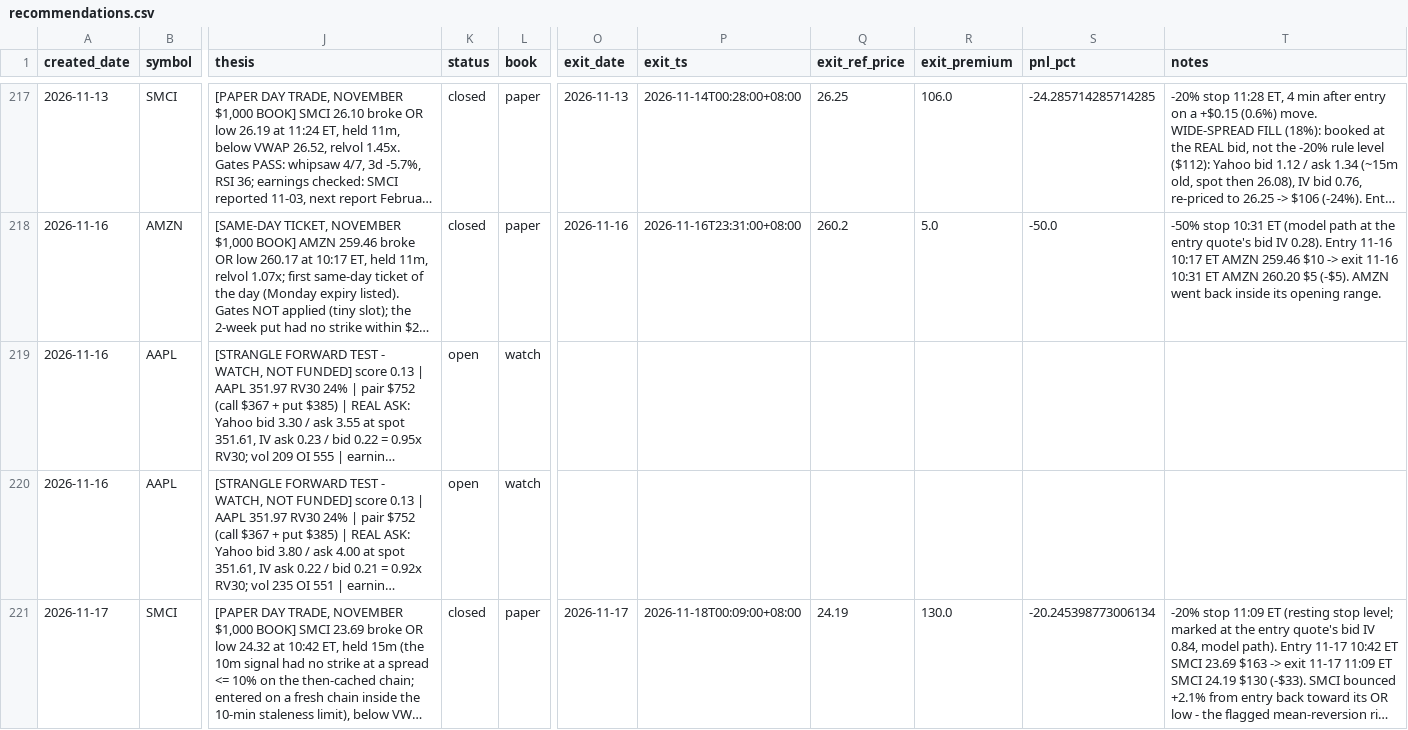
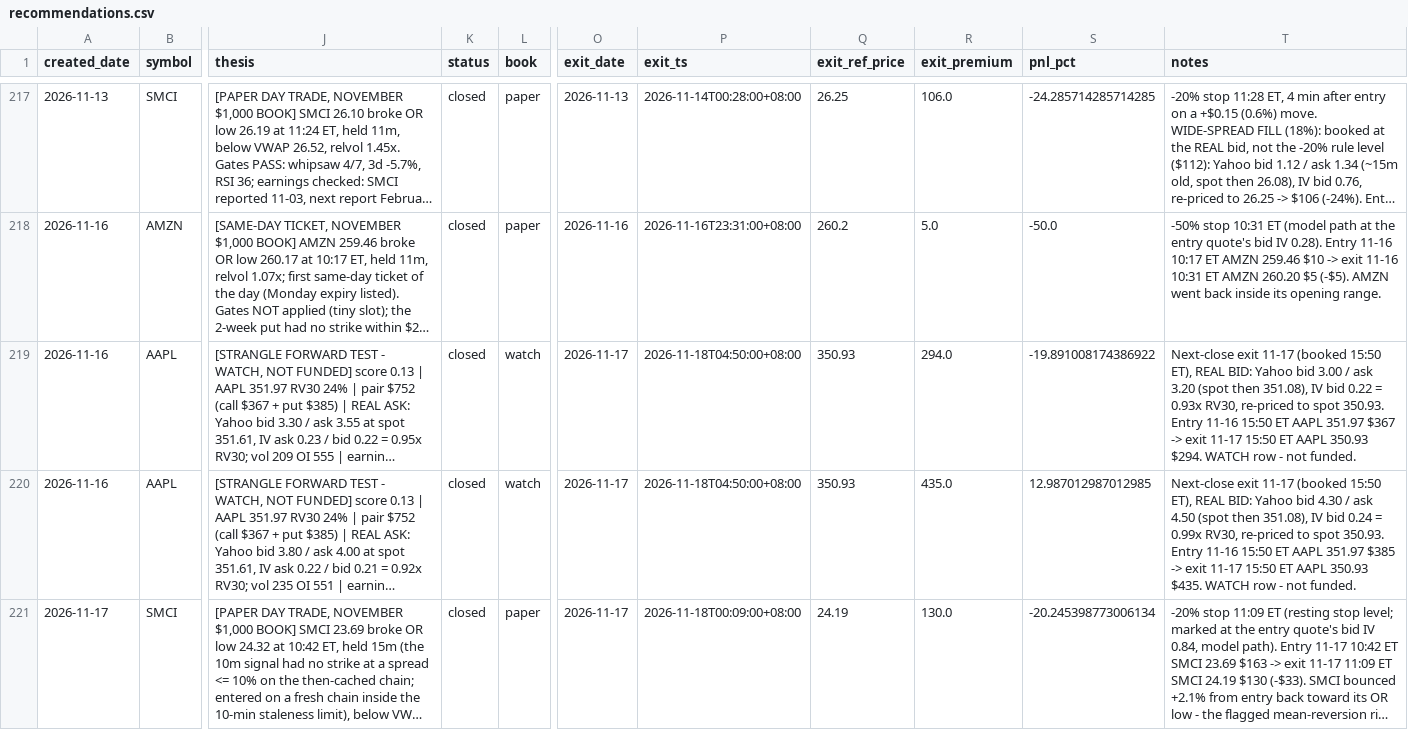
Before and after one commit to longansoju/options, a CSV file: data/recommendations.csv, drawn as a sheet; only a part is shown, gaps mark what is left out; long unchanged cells end in …; the diff covers the shown part only; the diff names each change by its address in the sheet, - before the commit and + after, or states it on an @@ line.

```diff
--- a/data/recommendations.csv
+++ b/data/recommendations.csv
-K219:K220 (status): open
+K219:K220 (status): closed
-O219:O220 (exit_date): (empty)
+O219:O220 (exit_date): 2026-11-17
-P219:P220 (exit_ts): (empty)
+P219:P220 (exit_ts): 2026-11-18T04:50:00+08:00
-Q219:Q220 (exit_ref_price): (empty)
+Q219:Q220 (exit_ref_price): 350.93
-R219 (exit_premium): (empty)
+R219 (exit_premium): 294.0
-S219 (pnl_pct): (empty)
+S219 (pnl_pct): -19.891008174386922
-T219 (notes): (empty)
+T219 (notes): Next-close exit 11-17 (booked 15:50 ET), REAL BID: Yahoo bid 3.00 / ask 3.20 (spot then 351.08), IV bid 0.22 = 0.93x RV30, re-priced to spot 350.93. Entry 11-16 15:50 ET AAPL 351.97 $367 -> exit 11-17 15:50 ET AAPL 350.93 $294. WATCH row - not funded.
-R220 (exit_premium): (empty)
+R220 (exit_premium): 435.0
-S220 (pnl_pct): (empty)
+S220 (pnl_pct): 12.987012987012985
-T220 (notes): (empty)
+T220 (notes): Next-close exit 11-17 (booked 15:50 ET), REAL BID: Yahoo bid 4.30 / ask 4.50 (spot then 351.08), IV bid 0.24 = 0.99x RV30, re-priced to spot 350.93. Entry 11-16 15:50 ET AAPL 351.97 $385 -> exit 11-17 15:50 ET AAPL 350.93 $435. WATCH row - not funded.
```
Also changed, not shown: 2 added rows elsewhere in this file, 1 other file.
